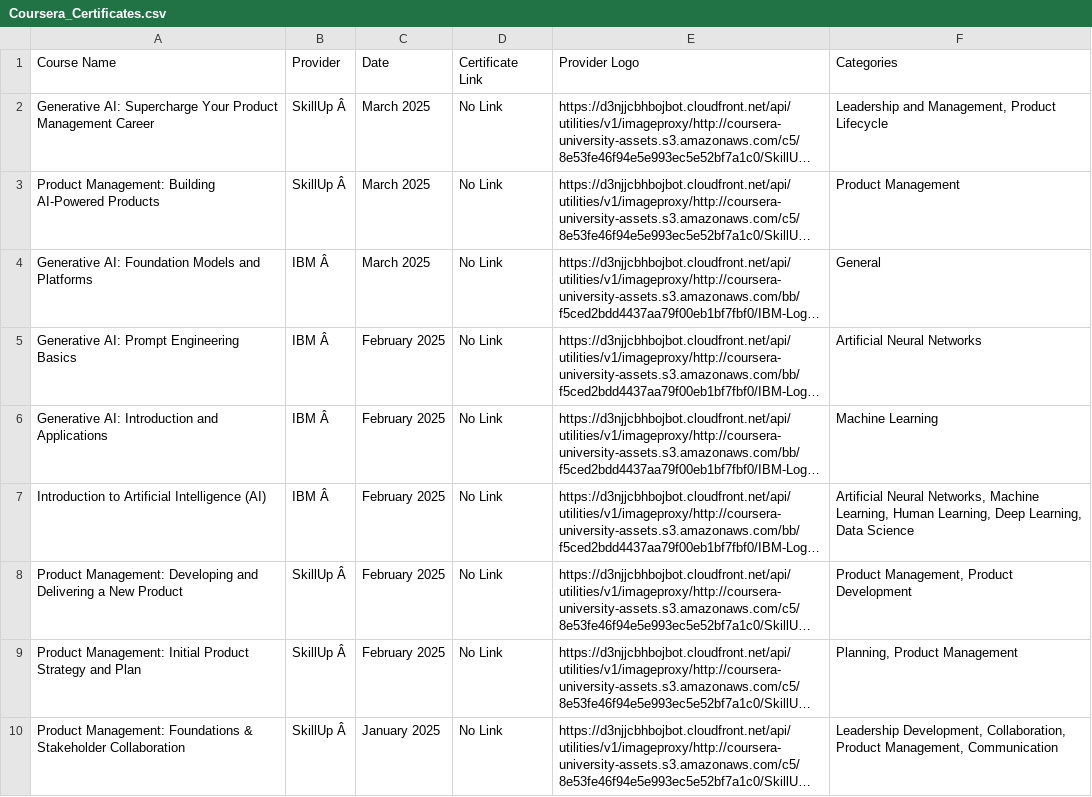
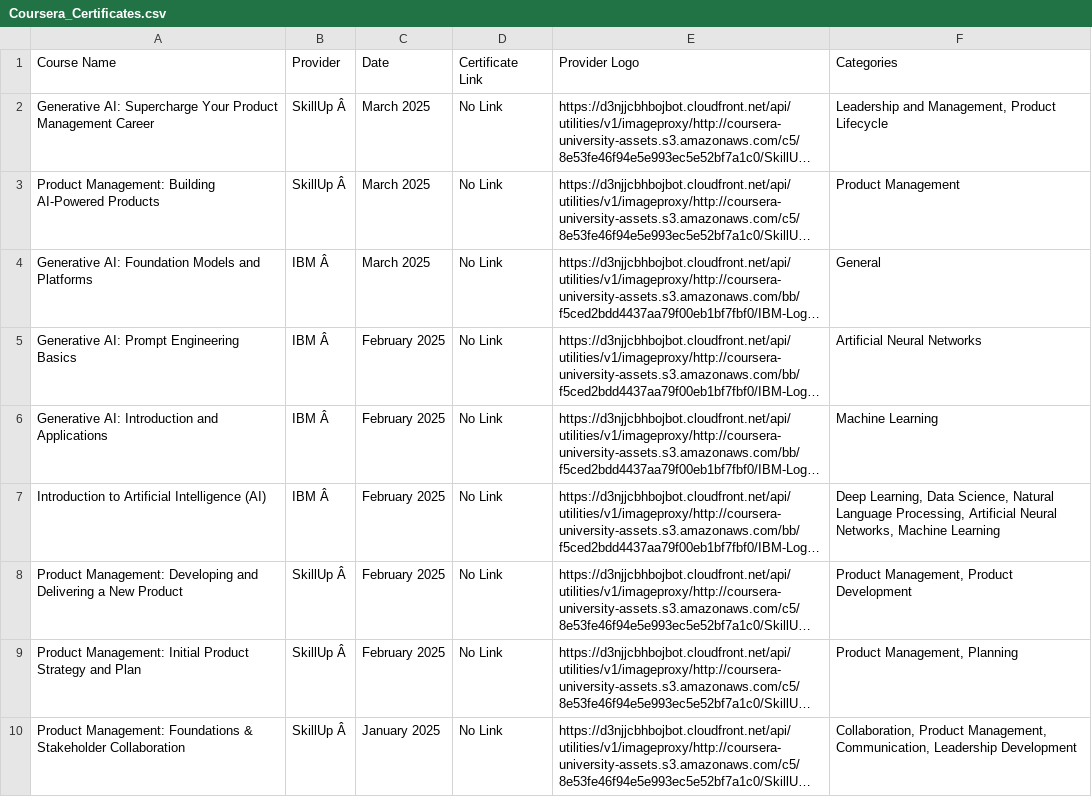
Before and after one commit to magenta4c/CourseraCertificateScraper, a CSV file: Coursera_Certificates.csv, drawn as a sheet; long unchanged cells end in …; the diff names each change by its address in the sheet, - before the commit and + after, or states it on an @@ line.

```diff
--- a/Coursera_Certificates.csv
+++ b/Coursera_Certificates.csv
-F7 (Categories): Artificial Neural Networks, Machine Learning, Human Learning, Deep Learning, Data Science
+F7 (Categories): Deep Learning, Data Science, Natural Language Processing, Artificial Neural Networks, Machine Learning
-F9 (Categories): Planning, Product Management
+F9 (Categories): Product Management, Planning
-F10 (Categories): Leadership Development, Collaboration, Product Management, Communication
+F10 (Categories): Collaboration, Product Management, Communication, Leadership Development
```
